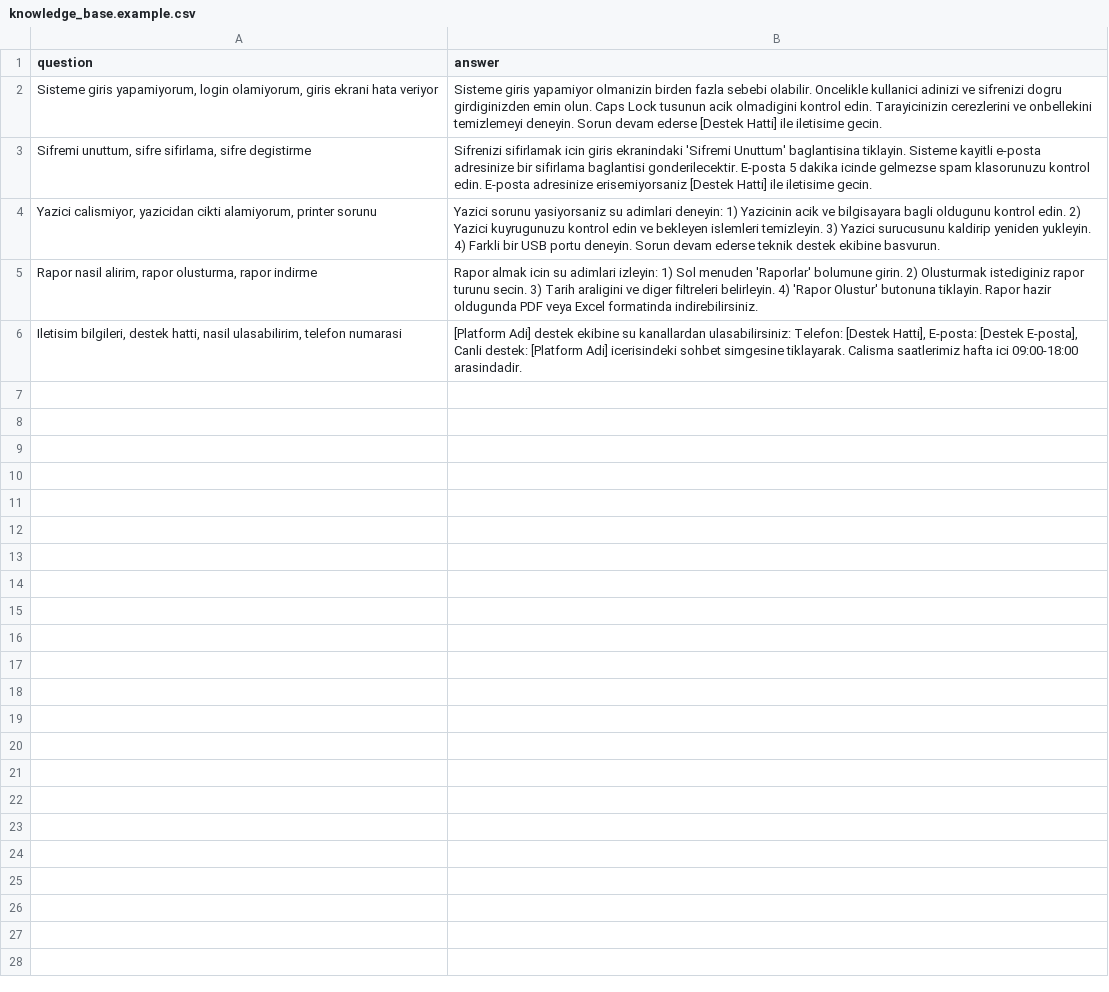
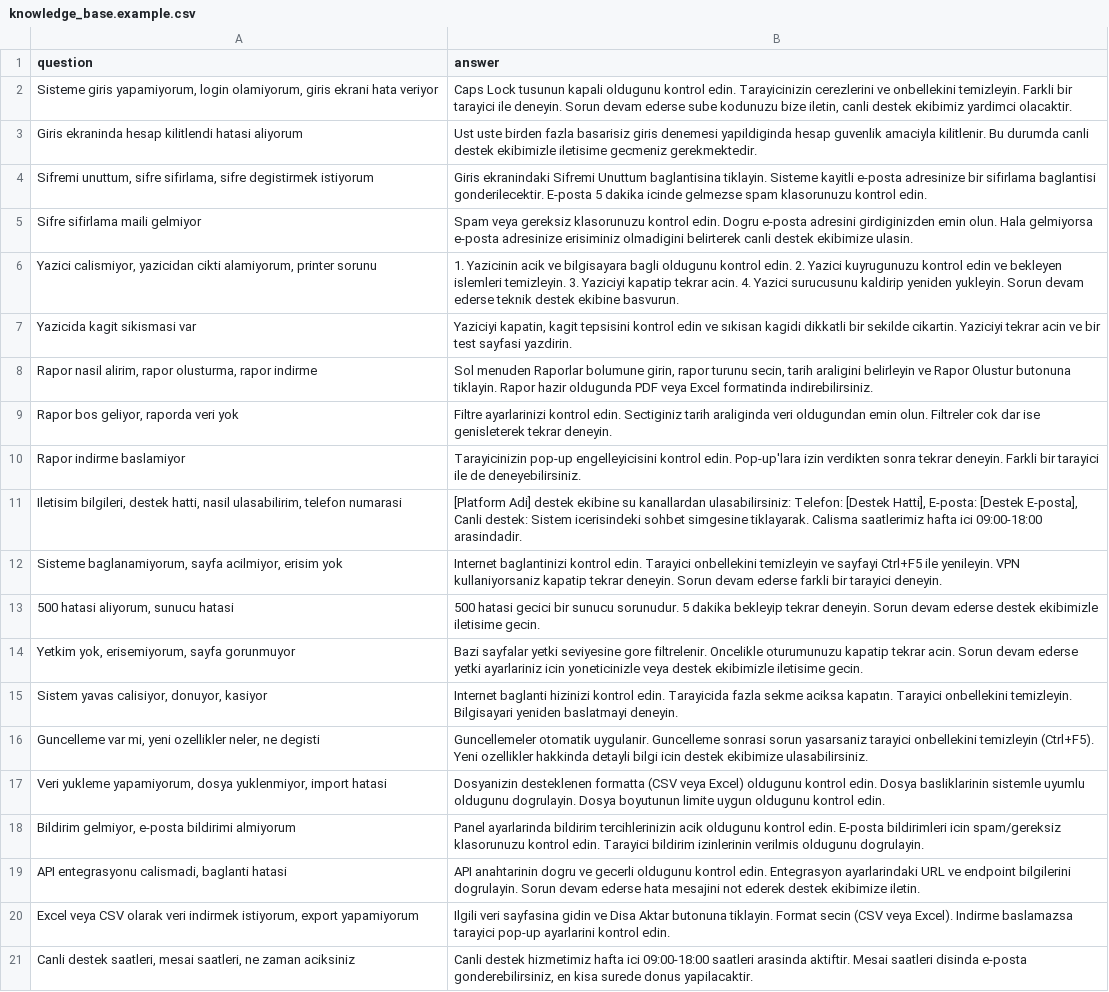
Before and after one commit to mahsumaktas/qragy, a CSV file: knowledge_base.example.csv, drawn as a sheet; addresses are those after the commit; the diff names each change by its address in the sheet, - before the commit and + after, or states it on an @@ line.

```diff
--- a/knowledge_base.example.csv
+++ b/knowledge_base.example.csv
-B2 (answer): Sisteme giris yapamiyor olmanizin birden fazla sebebi olabilir. Oncelikle kullanici adinizi ve sifrenizi dogru girdiginizden emin olun. Caps Lock tusunun acik olmadigini kontrol edin. Tarayicinizin cerezlerini ve onbellekini temizlemeyi deneyin. Sorun devam ederse [Destek Hatti] ile iletisime gecin.
+B2 (answer): Caps Lock tusunun kapali oldugunu kontrol edin. Tarayicinizin cerezlerini ve onbellekini temizleyin. Farkli bir tarayici ile deneyin. Sorun devam ederse sube kodunuzu bize iletin, canli destek ekibimiz yardimci olacaktir.
+row 3: Giris ekraninda hesap kilitlendi hatasi aliyorum | Ust uste birden fazla basarisiz giris denemesi yapildiginda hesap guvenlik amaciyla kilitlenir. Bu durumda canli destek ekibimizle iletisime gecmeniz gerekmektedir.
-A4 (question): …sifirlama, sifre degistirme
+A4 (question): …sifirlama, sifre degistirmek istiyorum
-B4 (answer): Sifrenizi sifirlamak icin giris ekranindaki 'Sifremi Unuttum' baglantisina tiklayin. Sisteme kayitli e-posta adresinize bir sifirlama baglantisi gonderilecektir. E-posta 5 dakika icinde gelmezse spam klasorunuzu kontrol edin. E-posta adresinize erisemiyorsaniz [Destek Hatti] ile iletisime gecin.
+B4 (answer): Giris ekranindaki Sifremi Unuttum baglantisina tiklayin. Sisteme kayitli e-posta adresinize bir sifirlama baglantisi gonderilecektir. E-posta 5 dakika icinde gelmezse spam klasorunuzu kontrol edin.
+row 5: Sifre sifirlama maili gelmiyor | Spam veya gereksiz klasorunuzu kontrol edin. Dogru e-posta adresini girdiginizden emin olun. Hala gelmiyorsa e-posta adresinize erisiminiz olmadigini belirterek canli destek ekibimize ulasin.
-B6 (answer): Yazici sorunu yasiyorsaniz su adimlari deneyin: 1) Yazicinin acik ve bilgisayara bagli oldugunu kontrol edin. 2) Yazici kuyrugunuzu kontrol edin ve bekleyen islemleri temizleyin. 3) Yazici surucusunu kaldirip yeniden yukleyin. 4) Farkli bir USB portu deneyin. Sorun devam…
+B6 (answer): 1. Yazicinin acik ve bilgisayara bagli oldugunu kontrol edin. 2. Yazici kuyrugunuzu kontrol edin ve bekleyen islemleri temizleyin. 3. Yaziciyi kapatip tekrar acin. 4. Yazici surucusunu kaldirip yeniden yukleyin. Sorun devam…
+row 7: Yazicida kagit sikismasi var | Yaziciyi kapatin, kagit tepsisini kontrol edin ve sıkisan kagidi dikkatli bir sekilde cikartin. Yaziciyi tekrar acin ve bir test sayfasi yazdirin.
-B8 (answer): Rapor almak icin su adimlari izleyin: 1) Sol menuden 'Raporlar' bolumune girin. 2) Olusturmak istediginiz rapor turunu secin. 3) Tarih araligini ve diger filtreleri belirleyin. 4) 'Rapor Olustur' butonuna tiklayin.…
+B8 (answer): Sol menuden Raporlar bolumune girin, rapor turunu secin, tarih araligini belirleyin ve Rapor Olustur butonuna tiklayin.…
+row 9: Rapor bos geliyor, raporda veri yok | Filtre ayarlarinizi kontrol edin. Sectiginiz tarih araliginda veri oldugundan emin olun. Filtreler cok dar ise genisleterek tekrar deneyin.
+row 10: Rapor indirme baslamiyor | Tarayicinizin pop-up engelleyicisini kontrol edin. Pop-up'lara izin verdikten sonra tekrar deneyin. Farkli bir tarayici ile de deneyebilirsiniz.
-B11 (answer): …Canli destek: [Platform Adi] icerisindeki sohbet…
+B11 (answer): …Canli destek: Sistem icerisindeki sohbet…
+row 12: Sisteme baglanamiyorum, sayfa acilmiyor, erisim yok | Internet baglantinizi kontrol edin. Tarayici onbellekini temizleyin ve sayfayi Ctrl+F5 ile yenileyin. VPN kullaniyorsaniz kapatip tekrar deneyin. Sorun devam ederse farkli bir tarayici deneyin.
+row 13: 500 hatasi aliyorum, sunucu hatasi | 500 hatasi gecici bir sunucu sorunudur. 5 dakika bekleyip tekrar deneyin. Sorun devam ederse destek ekibimizle iletisime gecin.
+row 14: Yetkim yok, erisemiyorum, sayfa gorunmuyor | Bazi sayfalar yetki seviyesine gore filtrelenir. Oncelikle oturumunuzu kapatip tekrar acin. Sorun devam ederse yetki ayarlariniz icin yoneticinizle veya destek ekibimizle iletisime gecin.
+row 15: Sistem yavas calisiyor, donuyor, kasiyor | Internet baglanti hizinizi kontrol edin. Tarayicida fazla sekme aciksa kapatın. Tarayici onbellekini temizleyin. Bilgisayari yeniden baslatmayi deneyin.
+row 16: Guncelleme var mi, yeni ozellikler neler, ne degisti | Guncellemeler otomatik uygulanir. Guncelleme sonrasi sorun yasarsaniz tarayici onbellekini temizleyin (Ctrl+F5). Yeni ozellikler hakkinda detayli bilgi icin destek ekibimize ulasabilirsiniz.
+row 17: Veri yukleme yapamiyorum, dosya yuklenmiyor, import hatasi | Dosyanizin desteklenen formatta (CSV veya Excel) oldugunu kontrol edin. Dosya basliklarinin sistemle uyumlu oldugunu dogrulayin. Dosya boyutunun limite uygun oldugunu kontrol edin.
+row 18: Bildirim gelmiyor, e-posta bildirimi almiyorum | Panel ayarlarinda bildirim tercihlerinizin acik oldugunu kontrol edin. E-posta bildirimleri icin spam/gereksiz klasorunuzu kontrol edin. Tarayici bildirim izinlerinin verilmis oldugunu dogrulayin.
+row 19: API entegrasyonu calismadi, baglanti hatasi | API anahtarinin dogru ve gecerli oldugunu kontrol edin. Entegrasyon ayarlarindaki URL ve endpoint bilgilerini dogrulayin. Sorun devam ederse hata mesajini not ederek destek ekibimize iletin.
+row 20: Excel veya CSV olarak veri indirmek istiyorum, export yapamiyorum | Ilgili veri sayfasina gidin ve Disa Aktar butonuna tiklayin. Format secin (CSV veya Excel). Indirme baslamazsa tarayici pop-up ayarlarini kontrol edin.
+row 21: Canli destek saatleri, mesai saatleri, ne zaman aciksiniz | Canli destek hizmetimiz hafta ici 09:00-18:00 saatleri arasinda aktiftir. Mesai saatleri disinda e-posta gonderebilirsiniz, en kisa surede donus yapilacaktir.
```
Also changed, not shown: 25 other files.
